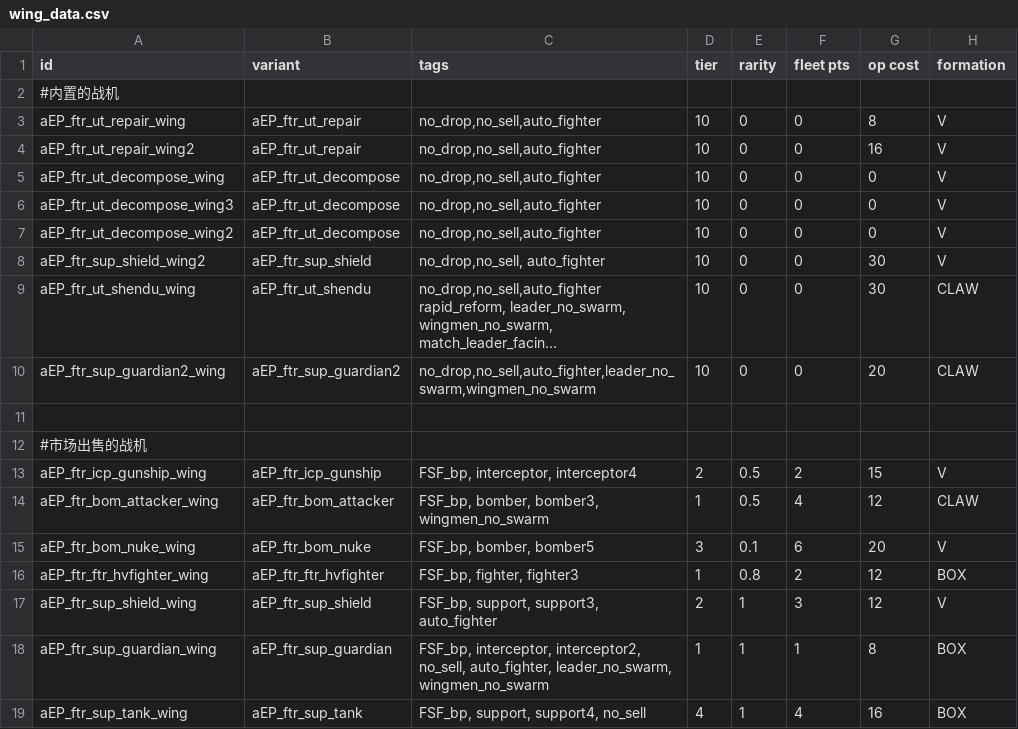
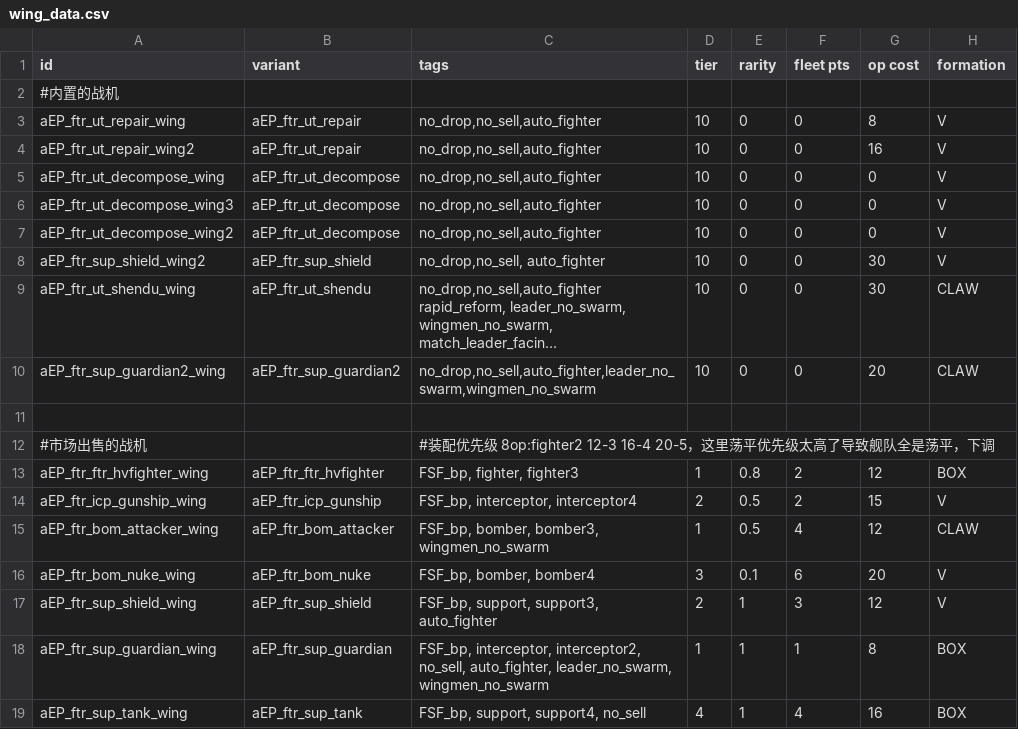
Before and after one commit to a111164i/FSF_MilitaryCompany, a CSV file: data/hulls/wing_data.csv, drawn as a sheet; only a part is shown; long unchanged cells end in …; addresses are those after the commit; the diff names each change by its address in the sheet, - before the commit and + after, or states it on an @@ line.

```diff
--- a/data/hulls/wing_data.csv
+++ b/data/hulls/wing_data.csv
-C12 (tags): (empty)
+C12 (tags): #装配优先级 8op:fighter2 12-3 16-4 20-5，这里荡平优先级太高了导致舰队全是荡平，下调
@@ row 16 moved to row 13: aEP_ftr_ftr_hvfighter_wing @@
-C16 (tags): FSF_bp, bomber, bomber5
+C16 (tags): FSF_bp, bomber, bomber4
```
Also changed, not shown: data/campaign/rules.csv, data/weapons/weapon_data.csv, 13 other files.
